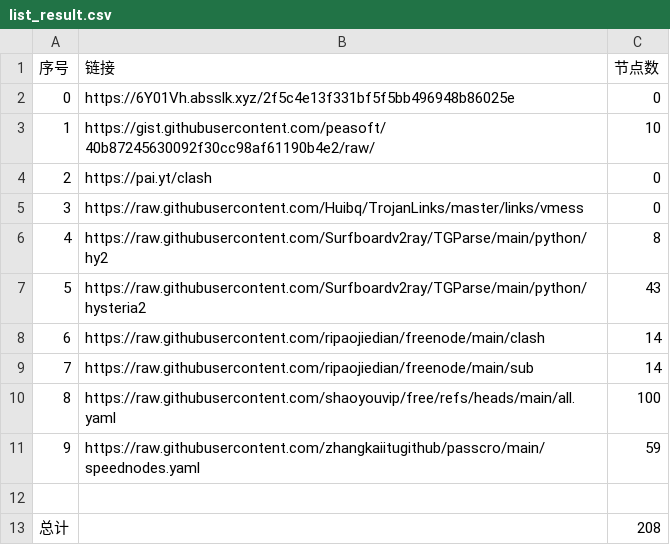
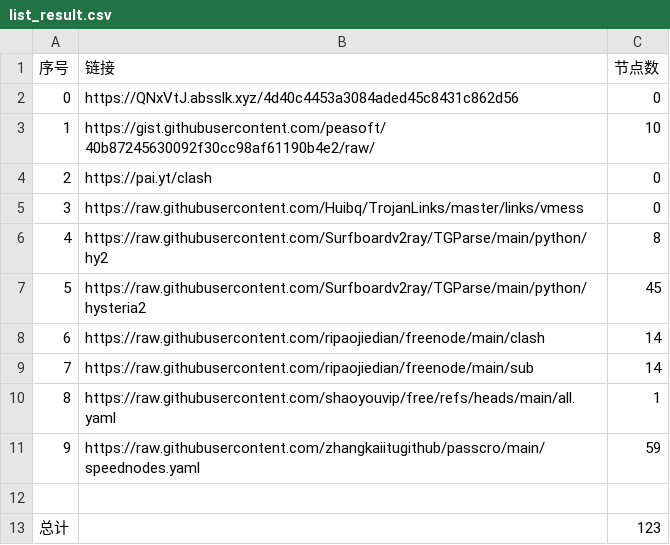
Before and after one commit to rrzt/clashcode_collect, a CSV file: NoMoreWalls/list_result.csv, drawn as a sheet.

```diff
--- a/NoMoreWalls/list_result.csv
+++ b/NoMoreWalls/list_result.csv
@@ -1,3 +1,3 @@
 序号,链接,节点数
-0,https://6Y01Vh.absslk.xyz/2f5c4e13f331bf5f5bb496948b86025e,0
+0,https://QNxVtJ.absslk.xyz/4d40c4453a3084aded45c8431c862d56,0
 1,https://gist.githubusercontent.com/peasoft/40b87245630092f30cc98af61190b4e2/raw/,10
@@ -6,8 +6,8 @@
 4,https://raw.githubusercontent.com/Surfboardv2ray/TGParse/main/python/hy2,8
-5,https://raw.githubusercontent.com/Surfboardv2ray/TGParse/main/python/hysteria2,43
+5,https://raw.githubusercontent.com/Surfboardv2ray/TGParse/main/python/hysteria2,45
 6,https://raw.githubusercontent.com/ripaojiedian/freenode/main/clash,14
 7,https://raw.githubusercontent.com/ripaojiedian/freenode/main/sub,14
-8,https://raw.githubusercontent.com/shaoyouvip/free/refs/heads/main/all.yaml,100
+8,https://raw.githubusercontent.com/shaoyouvip/free/refs/heads/main/all.yaml,1
 9,https://raw.githubusercontent.com/zhangkaiitugithub/passcro/main/speednodes.yaml,59
 
-总计,,208
+总计,,123
```
Also changed, not shown: AutoMergePublicNodes/list_result.csv, 52 other files.
